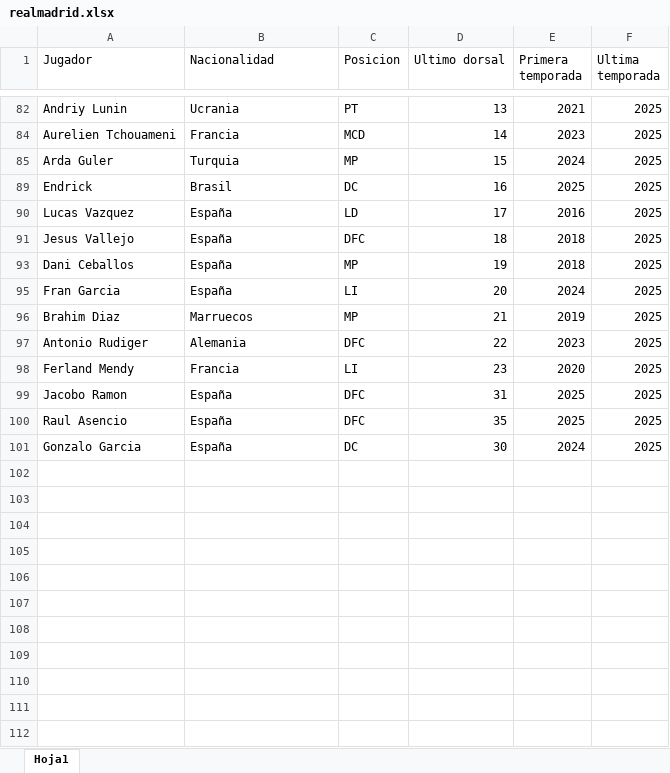
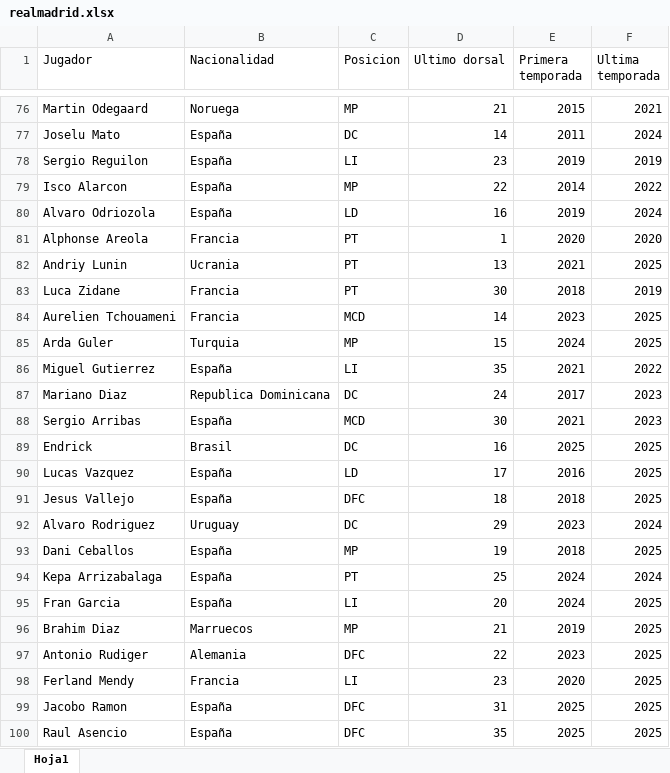
Before and after one commit to tomipucela/RememberThePlayer, an Excel workbook: laliga/realmadrid/realmadrid.xlsx, sheet Hoja1, drawn as a sheet; only a part is shown, gaps mark what is left out; the shorter side is filled out with more unchanged rows; values as stored, in another font and other column widths than the file's, no borders; the diff covers the shown part only; the diff names each change by its address in the sheet, - before the commit and + after, or states it on an @@ line.

```diff
--- a/laliga/realmadrid/realmadrid.xlsx (sheet Hoja1)
+++ b/laliga/realmadrid/realmadrid.xlsx (sheet Hoja1)
@@ row 76 unhidden: Martin Odegaard | Noruega | MP | 21 | 2015 | 2021 @@
@@ row 77 unhidden: Joselu Mato | España | DC | 14 | 2011 | 2024 @@
@@ row 78 unhidden: Sergio Reguilon | España | LI | 23 | 2019 | 2019 @@
@@ row 79 unhidden: Isco Alarcon | España | MP | 22 | 2014 | 2022 @@
@@ row 80 unhidden: Alvaro Odriozola | España | LD | 16 | 2019 | 2024 @@
@@ row 81 unhidden: Alphonse Areola | Francia | PT | 1 | 2020 | 2020 @@
@@ row 83 unhidden: Luca Zidane | Francia | PT | 30 | 2018 | 2019 @@
@@ row 86 unhidden: Miguel Gutierrez | España | LI | 35 | 2021 | 2022 @@
@@ row 87 unhidden: Mariano Diaz | Republica Dominicana | DC | 24 | 2017 | 2023 @@
@@ row 88 unhidden: Sergio Arribas | España | MCD | 30 | 2021 | 2023 @@
@@ row 92 unhidden: Alvaro Rodriguez | Uruguay | DC | 29 | 2023 | 2024 @@
@@ row 94 unhidden: Kepa Arrizabalaga | España | PT | 25 | 2024 | 2024 @@
```
Also changed, not shown: 63 hidden or unhidden rows elsewhere in this sheet, laliga2/realvalladolid/realvalladolid.xlsx, 5 other files.
